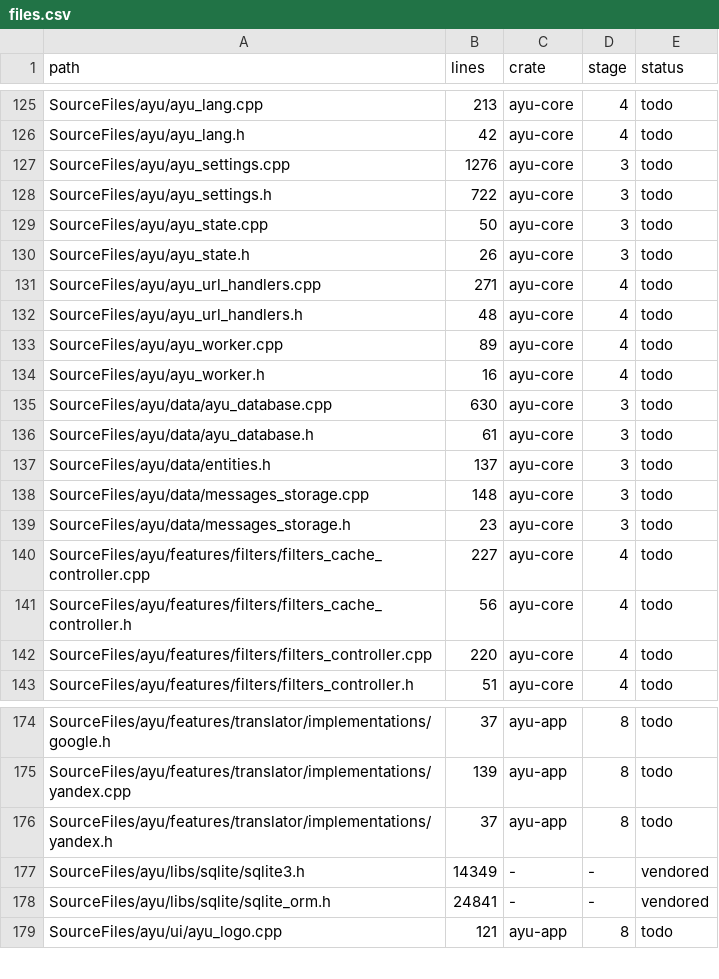
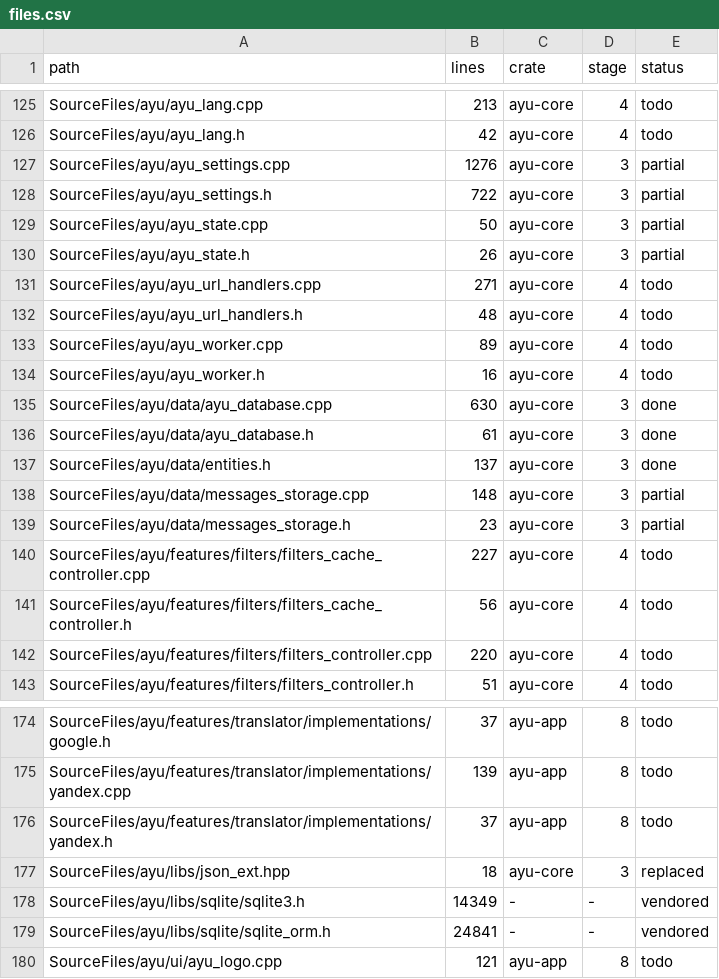
Before and after one commit to B2B-AI-SaaS-Startup-LLC/GramTele, a CSV file: ledger/files.csv, drawn as a sheet; only a part is shown, gaps mark what is left out.

Commit message:
ledger: Ayu data formats and bounded test login diagnosis

```diff
--- a/ledger/files.csv
+++ b/ledger/files.csv
@@ -126,6 +126,6 @@ SourceFiles/ayu/ayu_lang.cpp,213,ayu-core,4,todo
 SourceFiles/ayu/ayu_lang.h,42,ayu-core,4,todo
-SourceFiles/ayu/ayu_settings.cpp,1276,ayu-core,3,todo
-SourceFiles/ayu/ayu_settings.h,722,ayu-core,3,todo
-SourceFiles/ayu/ayu_state.cpp,50,ayu-core,3,todo
-SourceFiles/ayu/ayu_state.h,26,ayu-core,3,todo
+SourceFiles/ayu/ayu_settings.cpp,1276,ayu-core,3,partial
+SourceFiles/ayu/ayu_settings.h,722,ayu-core,3,partial
+SourceFiles/ayu/ayu_state.cpp,50,ayu-core,3,partial
+SourceFiles/ayu/ayu_state.h,26,ayu-core,3,partial
 SourceFiles/ayu/ayu_url_handlers.cpp,271,ayu-core,4,todo
@@ -134,7 +134,7 @@ SourceFiles/ayu/ayu_worker.cpp,89,ayu-core,4,todo
 SourceFiles/ayu/ayu_worker.h,16,ayu-core,4,todo
-SourceFiles/ayu/data/ayu_database.cpp,630,ayu-core,3,todo
-SourceFiles/ayu/data/ayu_database.h,61,ayu-core,3,todo
-SourceFiles/ayu/data/entities.h,137,ayu-core,3,todo
-SourceFiles/ayu/data/messages_storage.cpp,148,ayu-core,3,todo
-SourceFiles/ayu/data/messages_storage.h,23,ayu-core,3,todo
+SourceFiles/ayu/data/ayu_database.cpp,630,ayu-core,3,done
+SourceFiles/ayu/data/ayu_database.h,61,ayu-core,3,done
+SourceFiles/ayu/data/entities.h,137,ayu-core,3,done
+SourceFiles/ayu/data/messages_storage.cpp,148,ayu-core,3,partial
+SourceFiles/ayu/data/messages_storage.h,23,ayu-core,3,partial
 SourceFiles/ayu/features/filters/filters_cache_controller.cpp,227,ayu-core,4,todo
@@ -176,2 +176,3 @@ SourceFiles/ayu/features/translator/implementations/yandex.cpp,139,ayu-app,8,tod
 SourceFiles/ayu/features/translator/implementations/yandex.h,37,ayu-app,8,todo
+SourceFiles/ayu/libs/json_ext.hpp,18,ayu-core,3,replaced
 SourceFiles/ayu/libs/sqlite/sqlite3.h,14349,-,-,vendored
```
Also changed, not shown: 1 other file.
